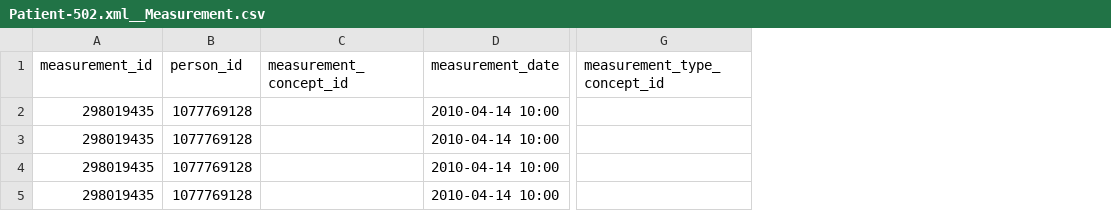
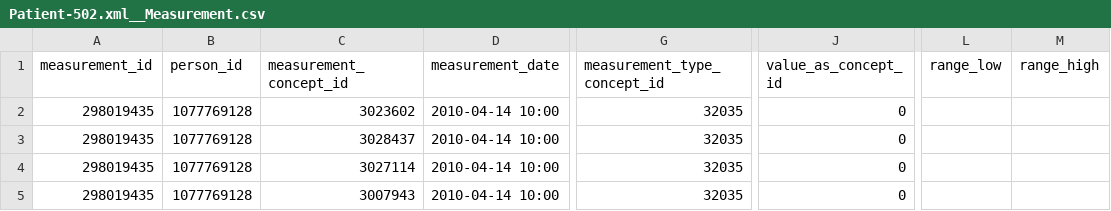
Before and after one commit to cladteam/CCDA_OMOP_by_Python, a CSV file: prototype_2/correct_output/Patient-502.xml__Measurement.csv, drawn as a sheet; only a part is shown, gaps mark what is left out; the diff names each change by its address in the sheet, - before the commit and + after, or states it on an @@ line.

```diff
--- a/prototype_2/correct_output/Patient-502.xml__Measurement.csv
+++ b/prototype_2/correct_output/Patient-502.xml__Measurement.csv
+column J (value_as_concept_id), rows 2-5: all 0
+column L (range_low), empty
+column M (range_high), empty
-C2 (measurement_concept_id): (empty)
+C2 (measurement_concept_id): 3023602
-G2:G5 (measurement_type_concept_id): (empty)
+G2:G5 (measurement_type_concept_id): 32035
-C3 (measurement_concept_id): (empty)
+C3 (measurement_concept_id): 3028437
-C4 (measurement_concept_id): (empty)
+C4 (measurement_concept_id): 3027114
-C5 (measurement_concept_id): (empty)
+C5 (measurement_concept_id): 3007943
```
Also changed, not shown: prototype_2/correct_output/C-CDA_R2-1_CCD.xml__Measurement.csv, prototype_2/correct_output/C-CDA_R2-1_CCD_modified.xml__Measurement.csv, 14 other files.
